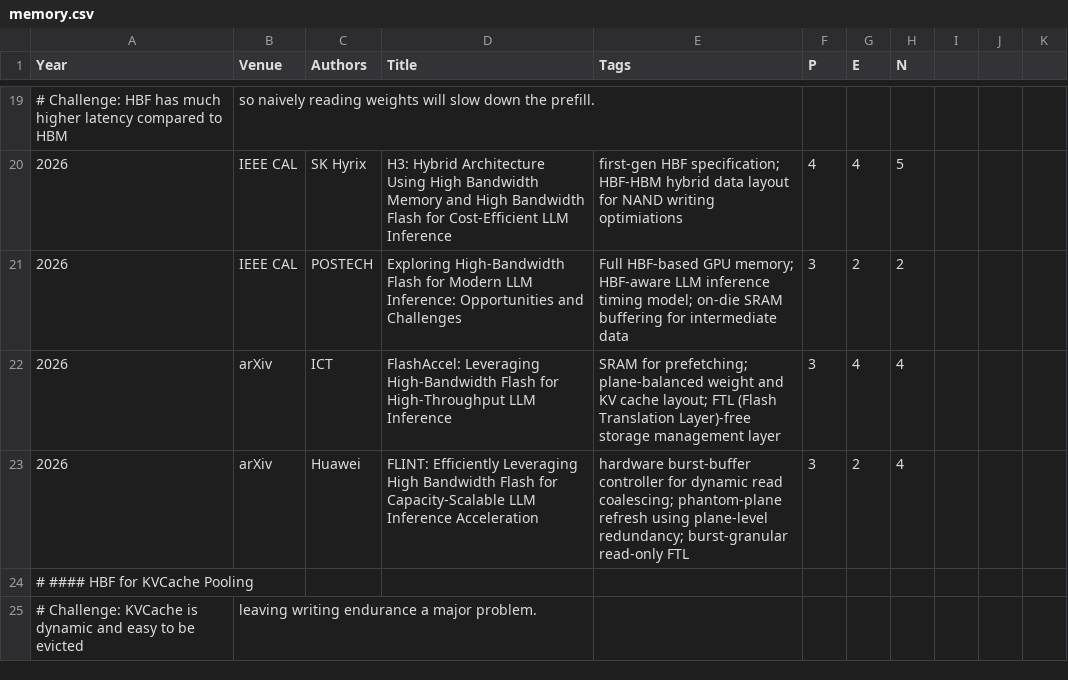
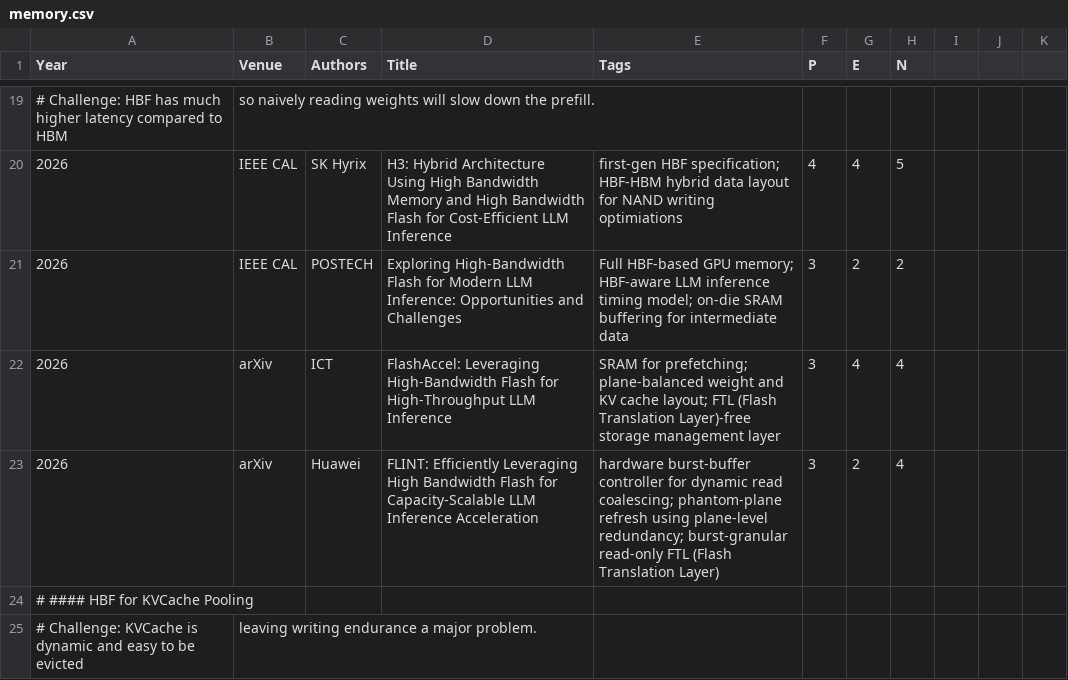
Before and after one commit to pku-lemonade/review, a CSV file: docs/data/hardware/memory.csv, drawn as a sheet; only a part is shown, gaps mark what is left out.

```diff
--- a/docs/data/hardware/memory.csv
+++ b/docs/data/hardware/memory.csv
@@ -22,3 +22,3 @@ Year,Venue,Authors,Title,Tags,P,E,N
 2026,arXiv,ICT,FlashAccel: Leveraging High-Bandwidth Flash for High-Throughput LLM Inference, SRAM for prefetching; plane-balanced weight and KV cache layout; FTL (Flash Translation Layer)-free storage management layer,3,4,4
-2026,arXiv,Huawei,FLINT: Efficiently Leveraging High Bandwidth Flash for Capacity-Scalable LLM Inference Acceleration,hardware burst-buffer controller for dynamic read coalescing; phantom-plane refresh using plane-level redundancy; burst-granular read-only FTL,3,2,4
+2026,arXiv,Huawei,FLINT: Efficiently Leveraging High Bandwidth Flash for Capacity-Scalable LLM Inference Acceleration,hardware burst-buffer controller for dynamic read coalescing; phantom-plane refresh using plane-level redundancy; burst-granular read-only FTL (Flash Translation Layer),3,2,4
 # #### HBF for KVCache Pooling
```
